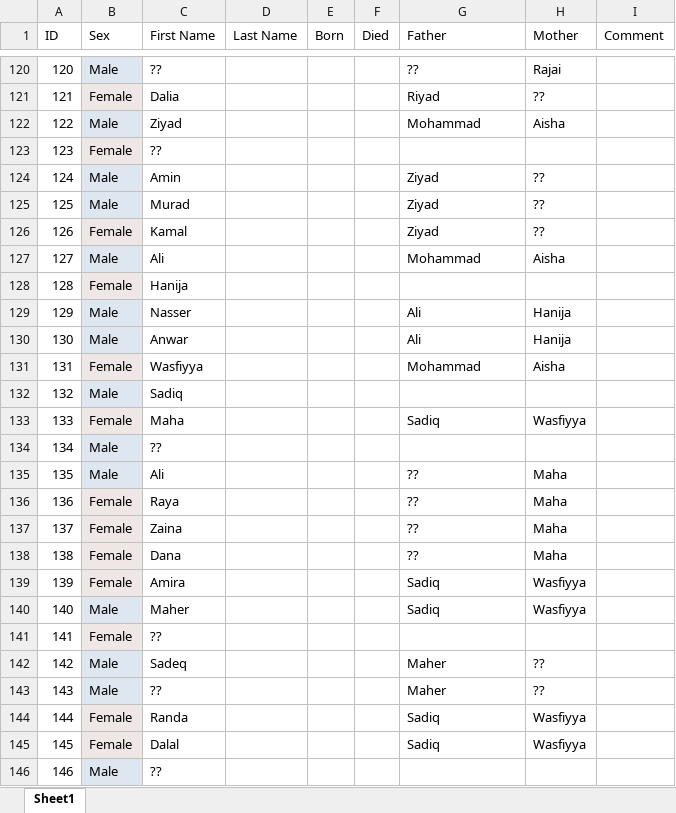
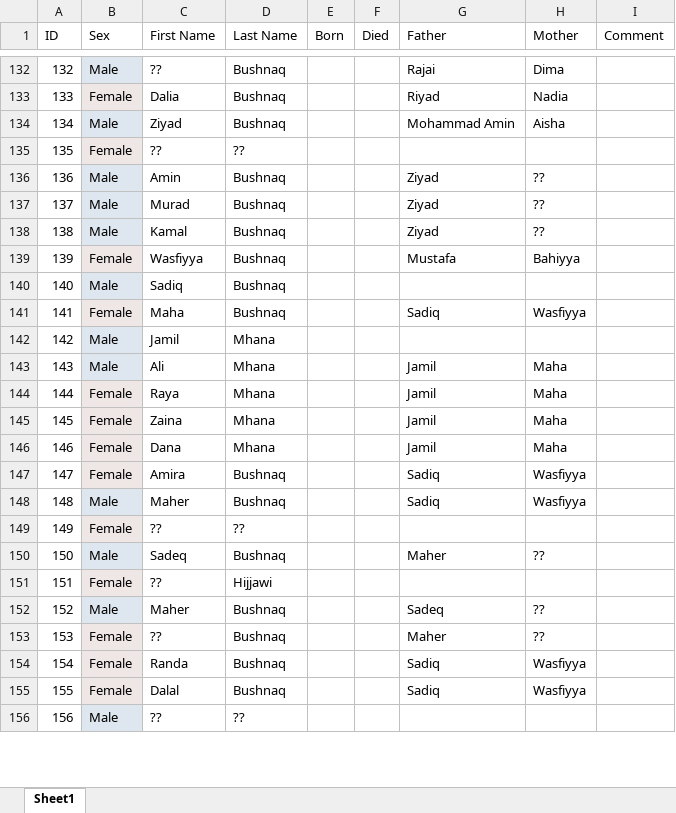
Before and after one commit to kunterbunt2/family.tree, an Excel workbook: bushnaq.xlsx, sheet Sheet1, drawn as a sheet; only a part is shown, gaps mark what is left out; values as stored, in another font and other column widths than the file's, no borders; removed rows and columns are numbered as before the commit, all else as after; the diff covers the shown part only; the diff names each change by its address in the sheet, - before the commit and + after, or states it on an @@ line.

```diff
--- a/bushnaq.xlsx (sheet Sheet1)
+++ b/bushnaq.xlsx (sheet Sheet1)
@@ column A (ID) renumbered from row 115 down @@
-D132:D134 (Last Name): (empty)
+D132:D134 (Last Name): Bushnaq
-G132 (Father): ??
+G132 (Father): Rajai
-H132 (Mother): Rajai
+H132 (Mother): Dima
-H133 (Mother): ??
+H133 (Mother): Nadia
-G134 (Father): Mohammad
+G134 (Father): Mohammad Amin
-D135 (Last Name): (empty)
+D135 (Last Name): ??
-D136:D138 (Last Name): (empty)
+D136:D138 (Last Name): Bushnaq
-B138 (Sex): Female
+B138 (Sex): Male
-row 127: 127 | Male | Ali |  |  |  | Mohammad | Aisha
-row 128: 128 | Female | Hanija
-row 129: 129 | Male | Nasser |  |  |  | Ali | Hanija
-row 130: 130 | Male | Anwar |  |  |  | Ali | Hanija
-D139:D141 (Last Name): (empty)
+D139:D141 (Last Name): Bushnaq
-G139 (Father): Mohammad
+G139 (Father): Mustafa
-H139 (Mother): Aisha
+H139 (Mother): Bahiyya
-C142 (First Name): ??
+C142 (First Name): Jamil
-D142:D146 (Last Name): (empty)
+D142:D146 (Last Name): Mhana
-G143:G146 (Father): ??
+G143:G146 (Father): Jamil
-D147:D148 (Last Name): (empty)
+D147:D148 (Last Name): Bushnaq
-D149 (Last Name): (empty)
+D149 (Last Name): ??
-D150 (Last Name): (empty)
+D150 (Last Name): Bushnaq
+row 151: 151 | Female | ?? | Hijjawi
+row 152: 152 | Male | Maher | Bushnaq |  |  | Sadeq | ??
-B153 (Sex): Male
+B153 (Sex): Female
-D153:D155 (Last Name): (empty)
+D153:D155 (Last Name): Bushnaq
-D156 (Last Name): (empty)
+D156 (Last Name): ??
```
Also changed, not shown: 14 added rows, 2 removed rows and 35 edited cells elsewhere in this sheet, formulas that keep their value, 1 other file.
